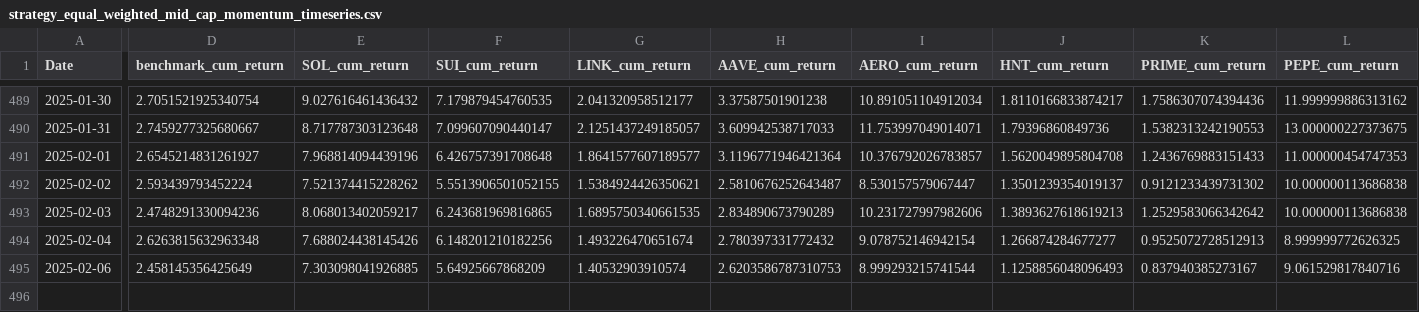
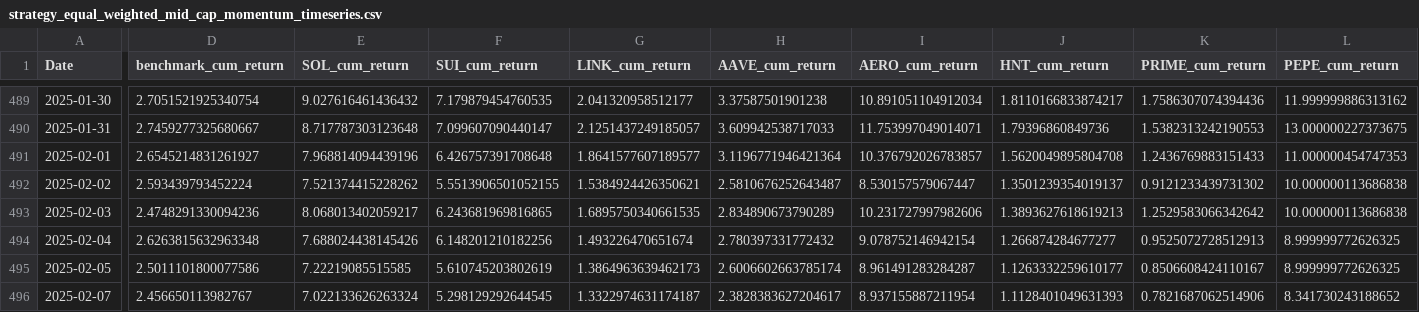
Before and after one commit to dshap474/seven7s_website, a CSV file: public/dashboard_data/strategy_equal_weighted_mid_cap_momentum_timeseries.csv, drawn as a sheet; only a part is shown, gaps mark what is left out; rows hold the shown columns only; the diff covers the shown part only; the diff names each change by its address in the sheet, - before the commit and + after, or states it on an @@ line.

Commit message:
Force update dashboard data

```diff
--- a/public/dashboard_data/strategy_equal_weighted_mid_cap_momentum_timeseries.csv
+++ b/public/dashboard_data/strategy_equal_weighted_mid_cap_momentum_timeseries.csv
-A495 (Date): 2025-02-06
+A495 (Date): 2025-02-05
-D495 (benchmark_cum_return): 2.458145356425649
+D495 (benchmark_cum_return): 2.5011101800077586
-E495 (SOL_cum_return): 7.303098041926885
+E495 (SOL_cum_return): 7.22219085515585
-F495 (SUI_cum_return): 5.64925667868209
+F495 (SUI_cum_return): 5.610745203802619
-G495 (LINK_cum_return): 1.40532903910574
+G495 (LINK_cum_return): 1.3864963639462173
-H495 (AAVE_cum_return): 2.6203586787310753
+H495 (AAVE_cum_return): 2.6006602663785174
-I495 (AERO_cum_return): 8.999293215741544
+I495 (AERO_cum_return): 8.961491283284287
-J495 (HNT_cum_return): 1.1258856048096493
+J495 (HNT_cum_return): 1.1263332259610177
-K495 (PRIME_cum_return): 0.837940385273167
+K495 (PRIME_cum_return): 0.8506608424110167
-L495 (PEPE_cum_return): 9.061529817840716
+L495 (PEPE_cum_return): 8.999999772626325
+row 496: 2025-02-07 | 2.456650113982767 | 7.022133626263324 | 5.298129292644545 | 1.3322974631174187 | 2.3828383627204617 | 8.937155887211954 | 1.1128401049631393 | 0.7821687062514906 | 8.341730243188652
```
Also changed, not shown: 1 edited cell elsewhere in this file, public/dashboard_data/strategy_equal_weighted_large_cap_momentum_summary.csv, public/dashboard_data/strategy_equal_weighted_large_cap_momentum_timeseries.csv, 11 other files.
